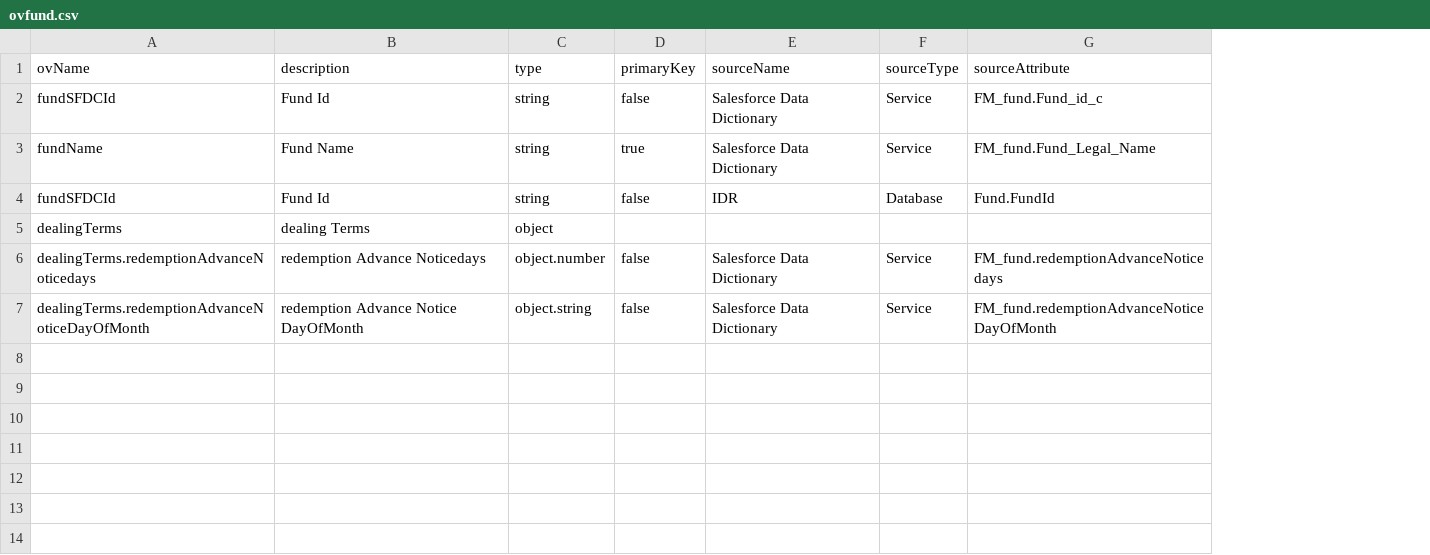
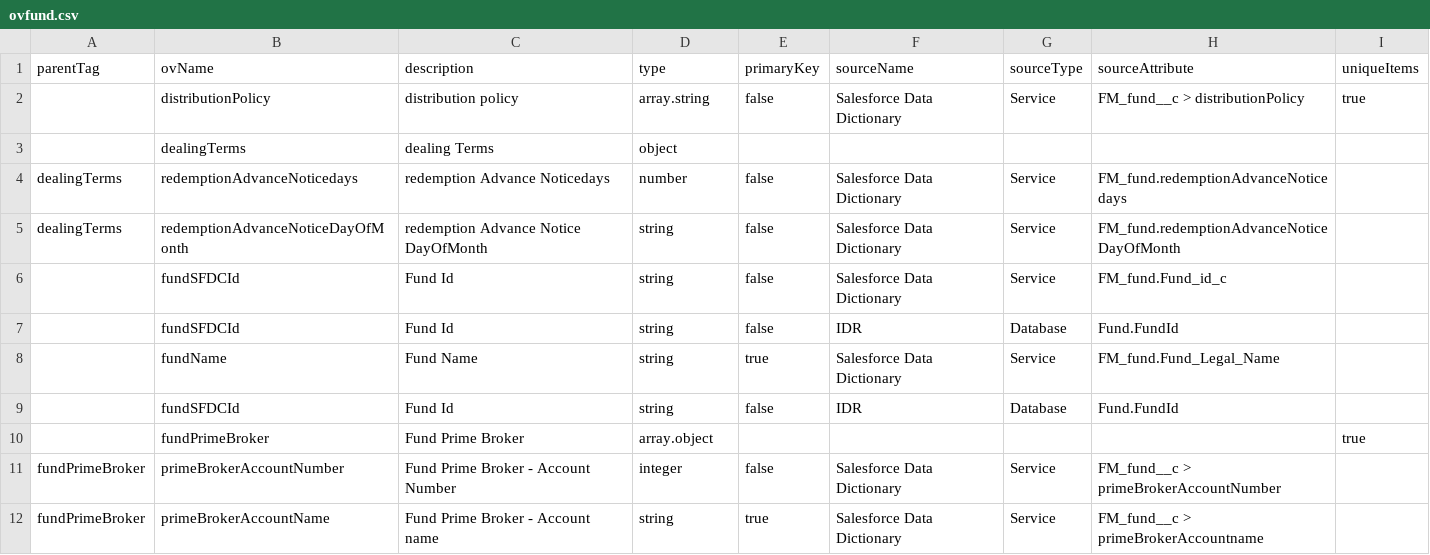
Before and after one commit to sach411/schema_creator, a CSV file: ovfund.csv, drawn as a sheet; removed rows and columns are numbered as before the commit, all else as after; the diff names each change by its address in the sheet, - before the commit and + after, or states it on an @@ line.

Commit message:
Save original csv

```diff
--- a/ovfund.csv
+++ b/ovfund.csv
+column A (parentTag), row 11: fundPrimeBroker
+column I (uniqueItems), empty
+row 2:  | distributionPolicy | distribution policy | array.string | false | Salesforce Data Dictionary | Service | FM_fund__c > distributionPolicy | true
@@ row 5 moved to row 3: dealingTerms @@
+row 4: dealingTerms | redemptionAdvanceNoticedays | redemption Advance Noticedays | number | false | Salesforce Data Dictionary | Service | FM_fund.redemptionAdvanceNoticedays
+row 5: dealingTerms | redemptionAdvanceNoticeDayOfMonth | redemption Advance Notice DayOfMonth | string | false | Salesforce Data Dictionary | Service | FM_fund.redemptionAdvanceNoticeDayOfMonth
+row 7:  | fundSFDCId | Fund Id | string | false | IDR | Database | Fund.FundId
+row 10:  | fundPrimeBroker | Fund Prime Broker | array.object |  |  |  |  | true
-B11 (ovName): dealingTerms.redemptionAdvanceNoticedays
+B11 (ovName): primeBrokerAccountNumber
-C11 (description): redemption Advance Noticedays
+C11 (description): Fund Prime Broker - Account Number
-D11 (type): object.number
+D11 (type): integer
-H11 (sourceAttribute): FM_fund.redemptionAdvanceNoticedays
+H11 (sourceAttribute): FM_fund__c > primeBrokerAccountNumber
-row 7: dealingTerms.redemptionAdvanceNoticeDayOfMonth | redemption Advance Notice DayOfMonth | object.string | false | Salesforce Data Dictionary | Service | FM_fund.redemptionAdvanceNoticeDayOfMonth
+row 12: fundPrimeBroker | primeBrokerAccountName | Fund Prime Broker - Account name | string | true | Salesforce Data Dictionary | Service | FM_fund__c > primeBrokerAccountname
```
